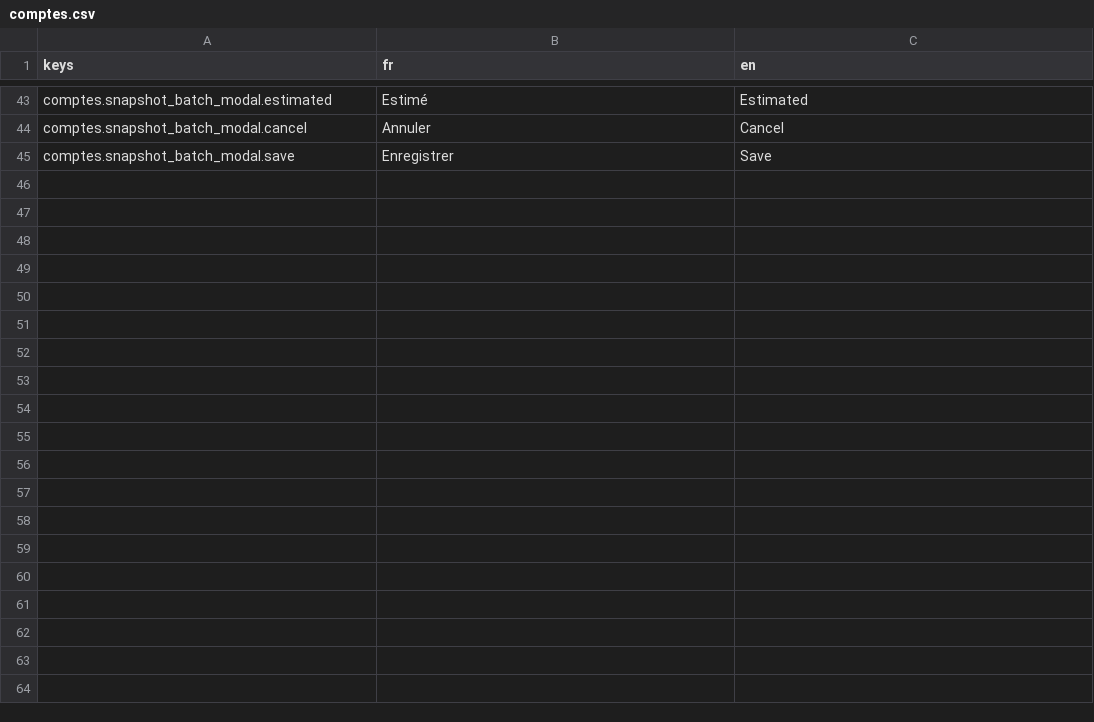
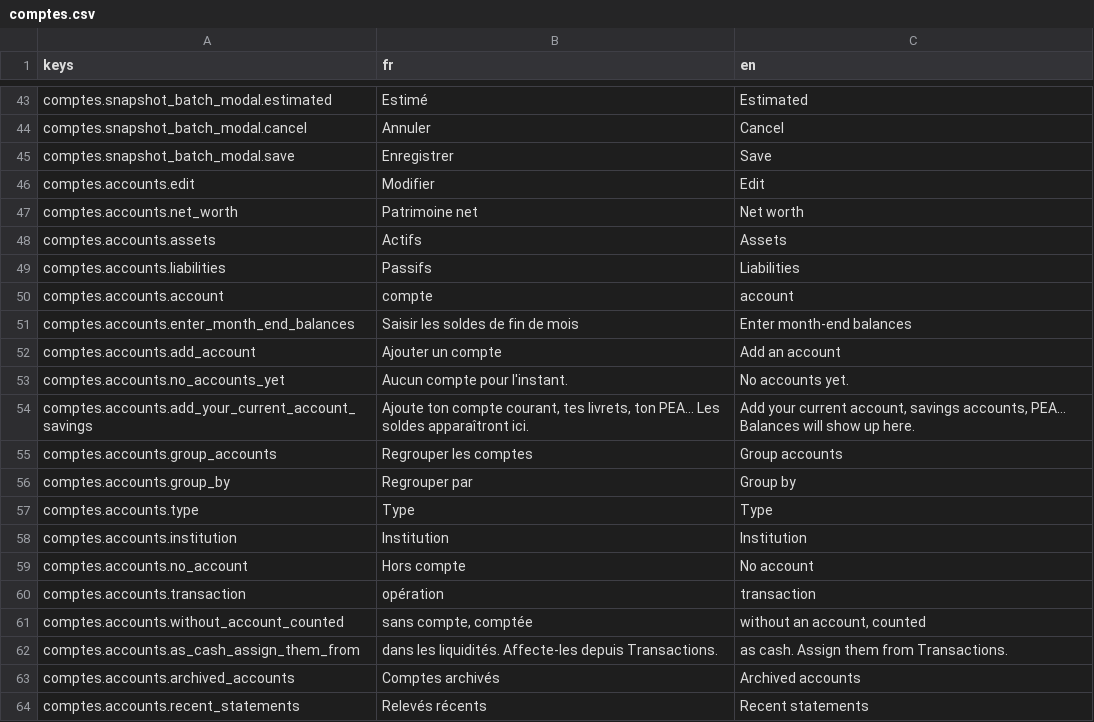
Before and after one commit to me02329/suzanne, a CSV file: frontend/src/i18n/catalogs/comptes.csv, drawn as a sheet; only a part is shown, gaps mark what is left out; the diff covers the shown part only; the diff names each change by its address in the sheet, - before the commit and + after, or states it on an @@ line.

```diff
--- a/frontend/src/i18n/catalogs/comptes.csv
+++ b/frontend/src/i18n/catalogs/comptes.csv
+row 46: comptes.accounts.edit | Modifier | Edit
+row 47: comptes.accounts.net_worth | Patrimoine net | Net worth
+row 48: comptes.accounts.assets | Actifs | Assets
+row 49: comptes.accounts.liabilities | Passifs | Liabilities
+row 50: comptes.accounts.account | compte | account
+row 51: comptes.accounts.enter_month_end_balances | Saisir les soldes de fin de mois | Enter month-end balances
+row 52: comptes.accounts.add_account | Ajouter un compte | Add an account
+row 53: comptes.accounts.no_accounts_yet | Aucun compte pour l'instant. | No accounts yet.
+row 54: comptes.accounts.add_your_current_account_savings | Ajoute ton compte courant, tes livrets, ton PEA… Les soldes apparaîtront ici. | Add your current account, savings accounts, PEA… Balances will show up here.
+row 55: comptes.accounts.group_accounts | Regrouper les comptes | Group accounts
+row 56: comptes.accounts.group_by | Regrouper par | Group by
+row 57: comptes.accounts.type | Type | Type
+row 58: comptes.accounts.institution | Institution | Institution
+row 59: comptes.accounts.no_account | Hors compte | No account
+row 60: comptes.accounts.transaction | opération | transaction
+row 61: comptes.accounts.without_account_counted | sans compte, comptée | without an account, counted
+row 62: comptes.accounts.as_cash_assign_them_from | dans les liquidités. Affecte-les depuis Transactions. | as cash. Assign them from Transactions.
+row 63: comptes.accounts.archived_accounts | Comptes archivés | Archived accounts
+row 64: comptes.accounts.recent_statements | Relevés récents | Recent statements
```
Also changed, not shown: 40 added rows elsewhere in this file, frontend/src/i18n/catalogs/patrimoine.csv, 5 other files.
